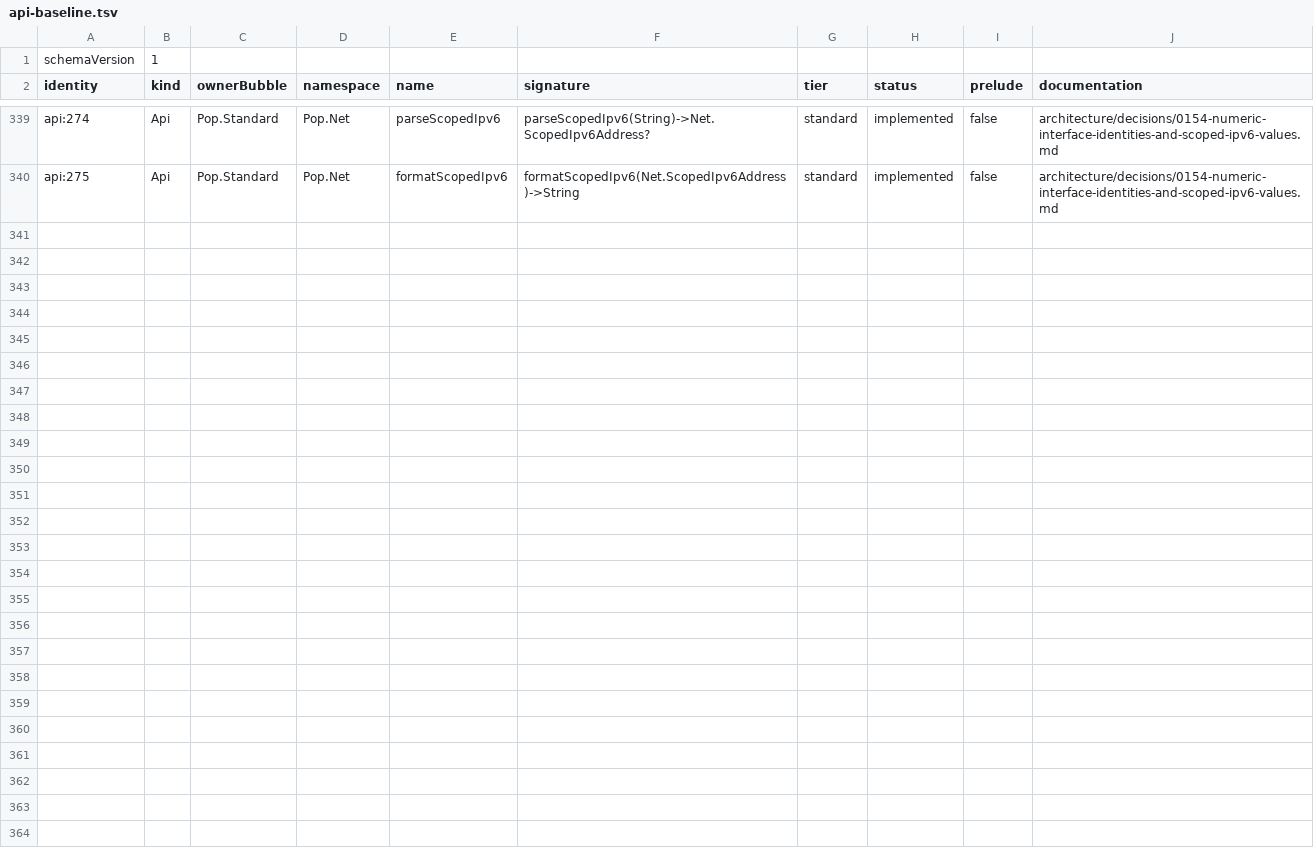
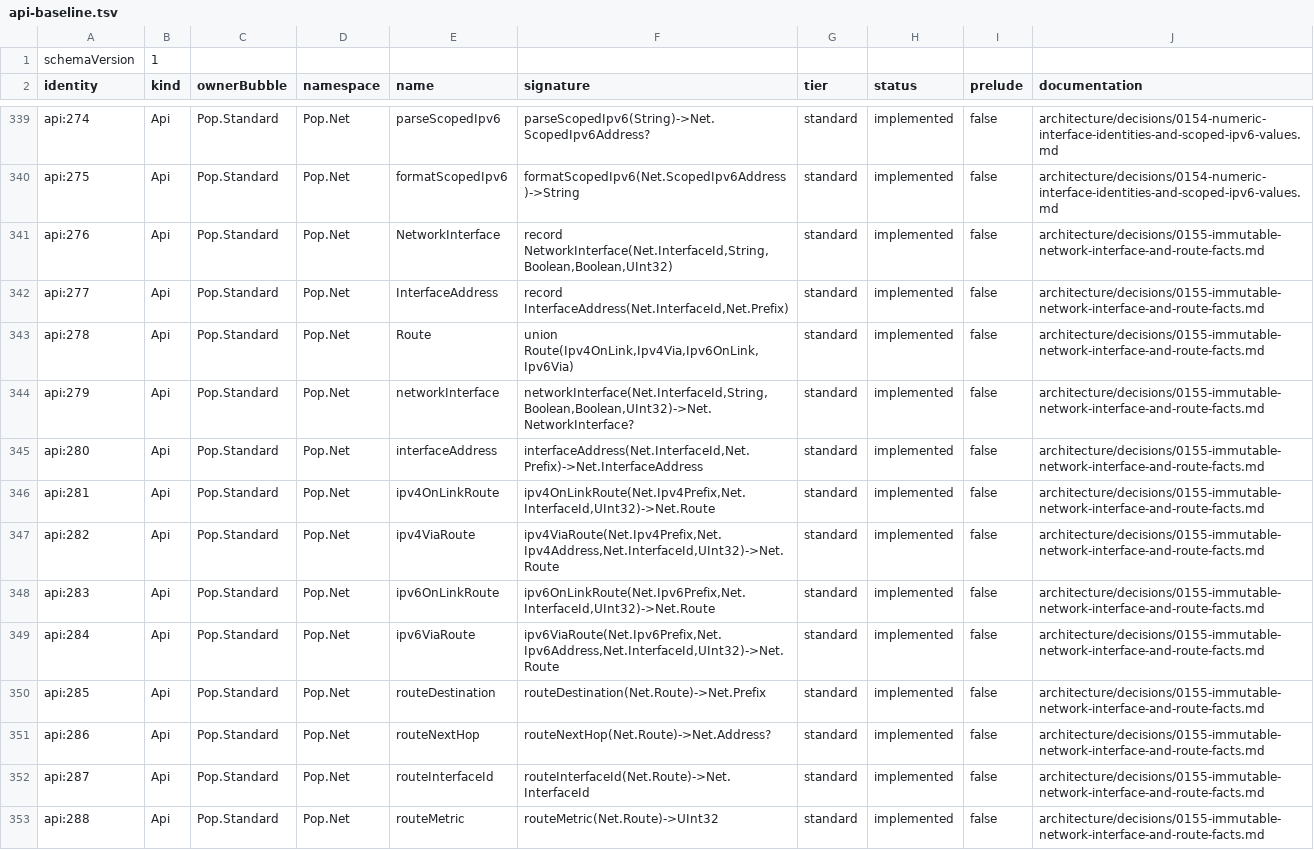
Before and after one commit to poplanguage/pop, a TSV file: libraries/standard/bootstrap/api-baseline.tsv, drawn as a sheet; only a part is shown, gaps mark what is left out.

Commit message:
Add immutable network interface and route facts
Define immutable interface metadata and prefix assignments plus a closed route union with separate IPv4/IPv6 and on-link/via cases.

Make cross-family next hops and ambiguous absence unrepresentable while keeping host enumeration, route acquisition, and transport authority outside pure Pop values.

```diff
--- a/libraries/standard/bootstrap/api-baseline.tsv
+++ b/libraries/standard/bootstrap/api-baseline.tsv
@@ -340 +340,14 @@ api:274	Api	Pop.Standard	Pop.Net	parseScopedIpv6	parseScopedIpv6(String)->Net.Sc
 api:275	Api	Pop.Standard	Pop.Net	formatScopedIpv6	formatScopedIpv6(Net.ScopedIpv6Address)->String	standard	implemented	false	architecture/decisions/0154-numeric-interface-identities-and-scoped-ipv6-values.md
+api:276	Api	Pop.Standard	Pop.Net	NetworkInterface	record NetworkInterface(Net.InterfaceId,String,Boolean,Boolean,UInt32)	standard	implemented	false	architecture/decisions/0155-immutable-network-interface-and-route-facts.md
+api:277	Api	Pop.Standard	Pop.Net	InterfaceAddress	record InterfaceAddress(Net.InterfaceId,Net.Prefix)	standard	implemented	false	architecture/decisions/0155-immutable-network-interface-and-route-facts.md
+api:278	Api	Pop.Standard	Pop.Net	Route	union Route(Ipv4OnLink,Ipv4Via,Ipv6OnLink,Ipv6Via)	standard	implemented	false	architecture/decisions/0155-immutable-network-interface-and-route-facts.md
+api:279	Api	Pop.Standard	Pop.Net	networkInterface	networkInterface(Net.InterfaceId,String,Boolean,Boolean,UInt32)->Net.NetworkInterface?	standard	implemented	false	architecture/decisions/0155-immutable-network-interface-and-route-facts.md
+api:280	Api	Pop.Standard	Pop.Net	interfaceAddress	interfaceAddress(Net.InterfaceId,Net.Prefix)->Net.InterfaceAddress	standard	implemented	false	architecture/decisions/0155-immutable-network-interface-and-route-facts.md
+api:281	Api	Pop.Standard	Pop.Net	ipv4OnLinkRoute	ipv4OnLinkRoute(Net.Ipv4Prefix,Net.InterfaceId,UInt32)->Net.Route	standard	implemented	false	architecture/decisions/0155-immutable-network-interface-and-route-facts.md
+api:282	Api	Pop.Standard	Pop.Net	ipv4ViaRoute	ipv4ViaRoute(Net.Ipv4Prefix,Net.Ipv4Address,Net.InterfaceId,UInt32)->Net.Route	standard	implemented	false	architecture/decisions/0155-immutable-network-interface-and-route-facts.md
+api:283	Api	Pop.Standard	Pop.Net	ipv6OnLinkRoute	ipv6OnLinkRoute(Net.Ipv6Prefix,Net.InterfaceId,UInt32)->Net.Route	standard	implemented	false	architecture/decisions/0155-immutable-network-interface-and-route-facts.md
+api:284	Api	Pop.Standard	Pop.Net	ipv6ViaRoute	ipv6ViaRoute(Net.Ipv6Prefix,Net.Ipv6Address,Net.InterfaceId,UInt32)->Net.Route	standard	implemented	false	architecture/decisions/0155-immutable-network-interface-and-route-facts.md
+api:285	Api	Pop.Standard	Pop.Net	routeDestination	routeDestination(Net.Route)->Net.Prefix	standard	implemented	false	architecture/decisions/0155-immutable-network-interface-and-route-facts.md
+api:286	Api	Pop.Standard	Pop.Net	routeNextHop	routeNextHop(Net.Route)->Net.Address?	standard	implemented	false	architecture/decisions/0155-immutable-network-interface-and-route-facts.md
+api:287	Api	Pop.Standard	Pop.Net	routeInterfaceId	routeInterfaceId(Net.Route)->Net.InterfaceId	standard	implemented	false	architecture/decisions/0155-immutable-network-interface-and-route-facts.md
+api:288	Api	Pop.Standard	Pop.Net	routeMetric	routeMetric(Net.Route)->UInt32	standard	implemented	false	architecture/decisions/0155-immutable-network-interface-and-route-facts.md
```
Also changed, not shown: 10 other files.
